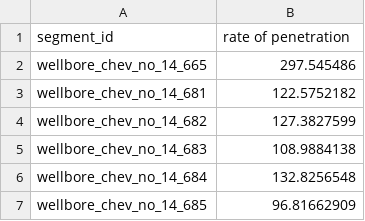
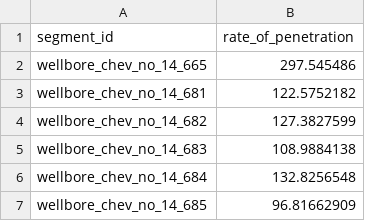
Before and after one commit to dtang5/Datathon_2020, a CSV file: submission.csv, drawn as a sheet; only a part is shown.

Commit message:
Final prediction (column names messed up)

```diff
--- a/submission.csv
+++ b/submission.csv
@@ -1,2 +1,2 @@
-segment_id,rate of penetration
+segment_id,rate_of_penetration
 wellbore_chev_no_14_665,297.545486
```
